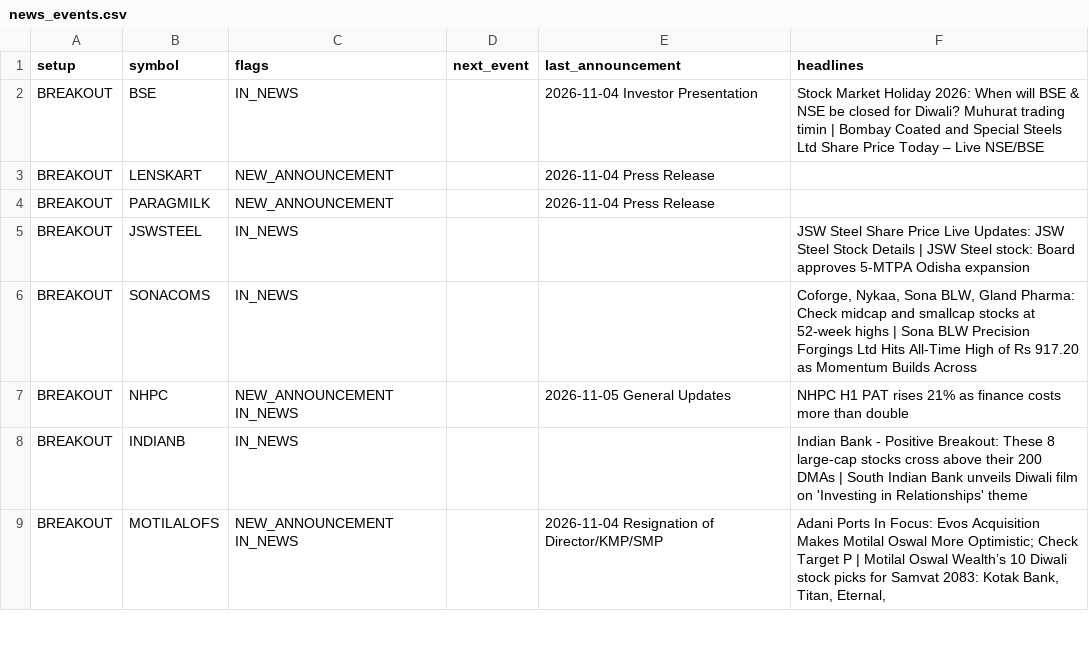
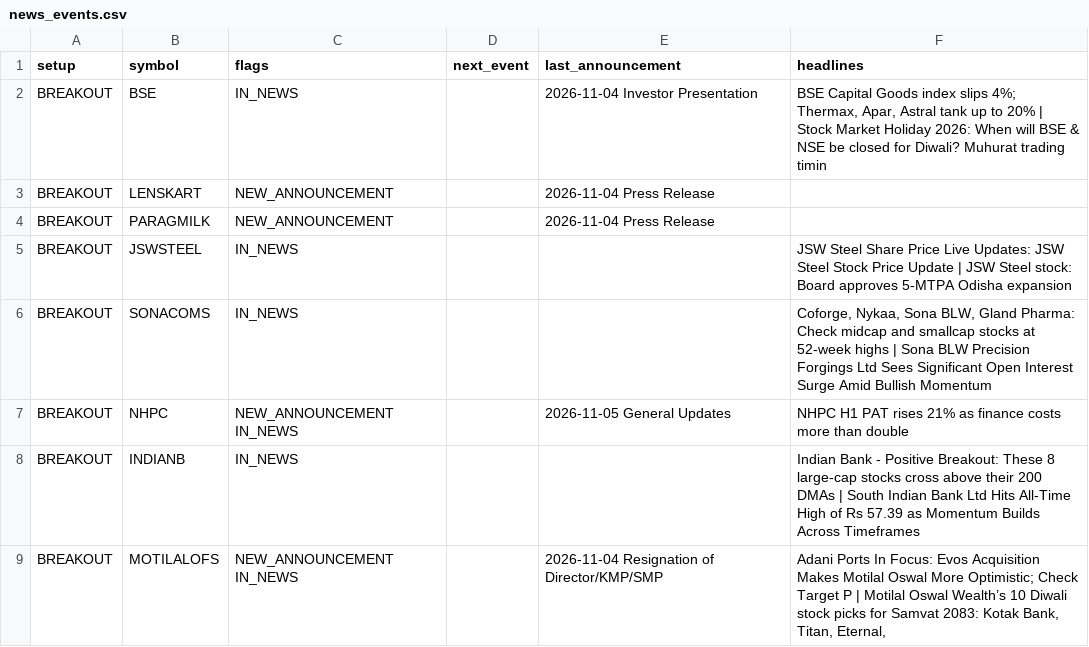
Before and after one commit to sufikipl-ops/swing-auto, a CSV file: out/news_events.csv, drawn as a sheet; only a part is shown; the diff covers the shown part only.

```diff
--- a/out/news_events.csv
+++ b/out/news_events.csv
@@ -1,9 +1,9 @@
 setup,symbol,flags,next_event,last_announcement,headlines
-BREAKOUT,BSE,IN_NEWS,,2026-11-04 Investor Presentation,Stock Market Holiday 2026: When will BSE & NSE be closed for Diwali? Muhurat trading timin | Bombay Coated and Special Steels Ltd Share Price Today – Live NSE/BSE
+BREAKOUT,BSE,IN_NEWS,,2026-11-04 Investor Presentation,"BSE Capital Goods index slips 4%; Thermax, Apar, Astral tank up to 20% | Stock Market Holiday 2026: When will BSE & NSE be closed for Diwali? Muhurat trading timin"
 BREAKOUT,LENSKART,NEW_ANNOUNCEMENT,,2026-11-04 Press Release,
 BREAKOUT,PARAGMILK,NEW_ANNOUNCEMENT,,2026-11-04 Press Release,
-BREAKOUT,JSWSTEEL,IN_NEWS,,,JSW Steel Share Price Live Updates: JSW Steel Stock Details | JSW Steel stock: Board approves 5-MTPA Odisha expansion
-BREAKOUT,SONACOMS,IN_NEWS,,,"Coforge, Nykaa, Sona BLW, Gland Pharma: Check midcap and smallcap stocks at 52-week highs | Sona BLW Precision Forgings Ltd Hits All-Time High of Rs 917.20 as Momentum Builds Across "
+BREAKOUT,JSWSTEEL,IN_NEWS,,,JSW Steel Share Price Live Updates: JSW Steel  Stock Price Update | JSW Steel stock: Board approves 5-MTPA Odisha expansion
+BREAKOUT,SONACOMS,IN_NEWS,,,"Coforge, Nykaa, Sona BLW, Gland Pharma: Check midcap and smallcap stocks at 52-week highs | Sona BLW Precision Forgings Ltd Sees Significant Open Interest Surge Amid Bullish Momentum"
 BREAKOUT,NHPC,NEW_ANNOUNCEMENT IN_NEWS,,2026-11-05 General Updates,NHPC H1 PAT rises 21% as finance costs more than double
-BREAKOUT,INDIANB,IN_NEWS,,,Indian Bank - Positive Breakout: These 8 large-cap stocks cross above their 200 DMAs | South Indian Bank unveils Diwali film on 'Investing in Relationships' theme
+BREAKOUT,INDIANB,IN_NEWS,,,Indian Bank - Positive Breakout: These 8 large-cap stocks cross above their 200 DMAs | South Indian Bank Ltd Hits All-Time High of Rs 57.39 as Momentum Builds Across Timeframes
 BREAKOUT,MOTILALOFS,NEW_ANNOUNCEMENT IN_NEWS,,2026-11-04 Resignation of Director/KMP/SMP,"Adani Ports In Focus: Evos Acquisition Makes Motilal Oswal More Optimistic; Check Target P | Motilal Oswal Wealth’s 10 Diwali stock picks for Samvat 2083: Kotak Bank, Titan, Eternal, "
```
Also changed, not shown: 36 edited cells elsewhere in this file, docs/news_events.csv, 7 other files.
